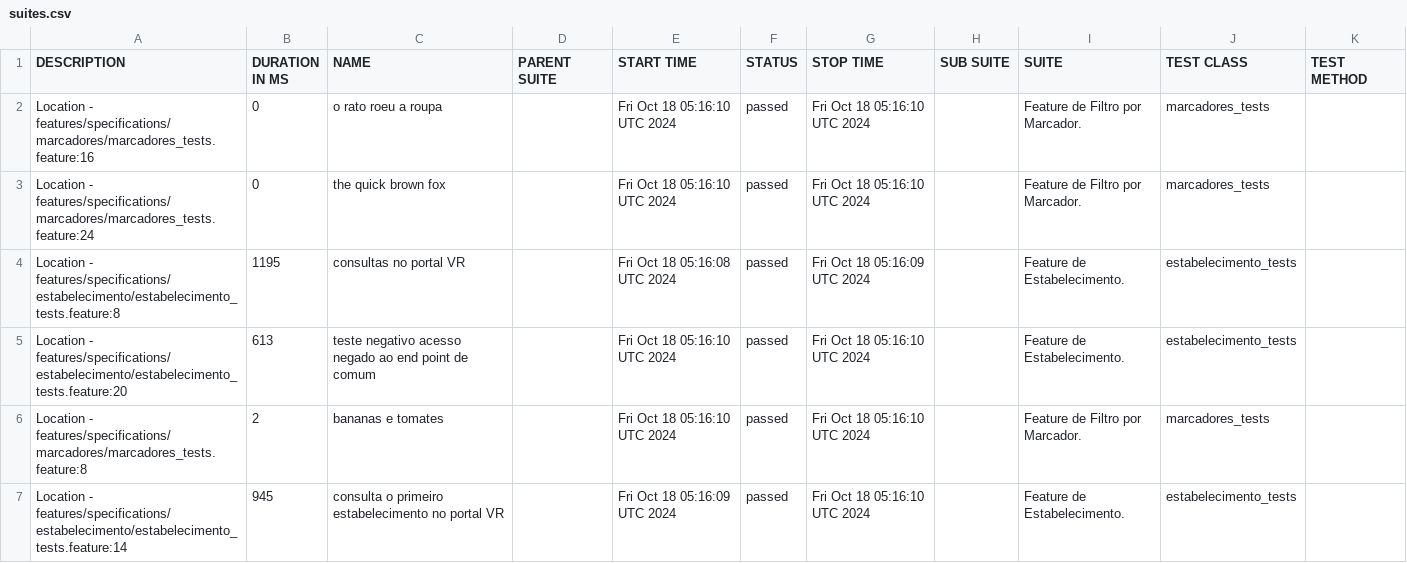
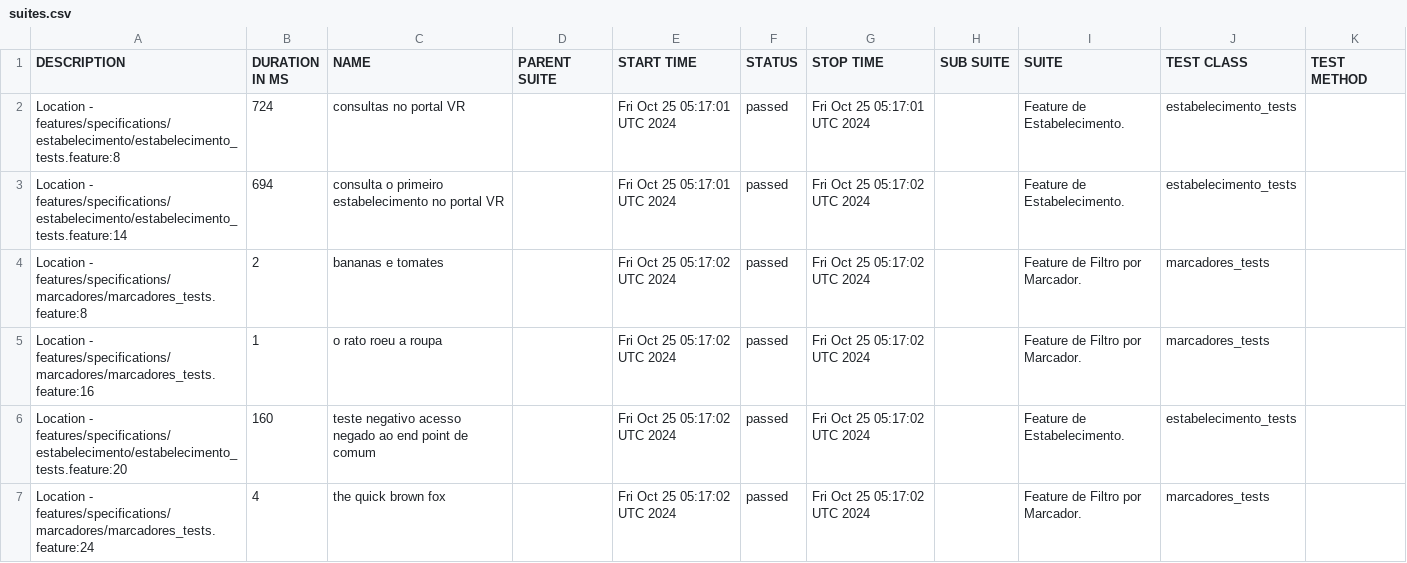
Before and after one commit to reinaldorossetti/cucumber_ruby_httparty, a CSV file: allure-report/data/suites.csv, drawn as a sheet.

```diff
--- a/allure-report/data/suites.csv
+++ b/allure-report/data/suites.csv
@@ -1,7 +1,7 @@
 "DESCRIPTION","DURATION IN MS","NAME","PARENT SUITE","START TIME","STATUS","STOP TIME","SUB SUITE","SUITE","TEST CLASS","TEST METHOD"
-"Location - features/specifications/marcadores/marcadores_tests.feature:16","0","o rato roeu a roupa","","Fri Oct 18 05:16:10 UTC 2024","passed","Fri Oct 18 05:16:10 UTC 2024","","Feature de Filtro por Marcador.","marcadores_tests",""
-"Location - features/specifications/marcadores/marcadores_tests.feature:24","0","the quick brown fox","","Fri Oct 18 05:16:10 UTC 2024","passed","Fri Oct 18 05:16:10 UTC 2024","","Feature de Filtro por Marcador.","marcadores_tests",""
-"Location - features/specifications/estabelecimento/estabelecimento_tests.feature:8","1195","consultas no portal VR","","Fri Oct 18 05:16:08 UTC 2024","passed","Fri Oct 18 05:16:09 UTC 2024","","Feature de Estabelecimento.","estabelecimento_tests",""
-"Location - features/specifications/estabelecimento/estabelecimento_tests.feature:20","613","teste negativo acesso negado ao end point de comum","","Fri Oct 18 05:16:10 UTC 2024","passed","Fri Oct 18 05:16:10 UTC 2024","","Feature de Estabelecimento.","estabelecimento_tests",""
-"Location - features/specifications/marcadores/marcadores_tests.feature:8","2","bananas e tomates","","Fri Oct 18 05:16:10 UTC 2024","passed","Fri Oct 18 05:16:10 UTC 2024","","Feature de Filtro por Marcador.","marcadores_tests",""
-"Location - features/specifications/estabelecimento/estabelecimento_tests.feature:14","945","consulta o primeiro estabelecimento no portal VR","","Fri Oct 18 05:16:09 UTC 2024","passed","Fri Oct 18 05:16:10 UTC 2024","","Feature de Estabelecimento.","estabelecimento_tests",""
+"Location - features/specifications/estabelecimento/estabelecimento_tests.feature:8","724","consultas no portal VR","","Fri Oct 25 05:17:01 UTC 2024","passed","Fri Oct 25 05:17:01 UTC 2024","","Feature de Estabelecimento.","estabelecimento_tests",""
+"Location - features/specifications/estabelecimento/estabelecimento_tests.feature:14","694","consulta o primeiro estabelecimento no portal VR","","Fri Oct 25 05:17:01 UTC 2024","passed","Fri Oct 25 05:17:02 UTC 2024","","Feature de Estabelecimento.","estabelecimento_tests",""
+"Location - features/specifications/marcadores/marcadores_tests.feature:8","2","bananas e tomates","","Fri Oct 25 05:17:02 UTC 2024","passed","Fri Oct 25 05:17:02 UTC 2024","","Feature de Filtro por Marcador.","marcadores_tests",""
+"Location - features/specifications/marcadores/marcadores_tests.feature:16","1","o rato roeu a roupa","","Fri Oct 25 05:17:02 UTC 2024","passed","Fri Oct 25 05:17:02 UTC 2024","","Feature de Filtro por Marcador.","marcadores_tests",""
+"Location - features/specifications/estabelecimento/estabelecimento_tests.feature:20","160","teste negativo acesso negado ao end point de comum","","Fri Oct 25 05:17:02 UTC 2024","passed","Fri Oct 25 05:17:02 UTC 2024","","Feature de Estabelecimento.","estabelecimento_tests",""
+"Location - features/specifications/marcadores/marcadores_tests.feature:24","4","the quick brown fox","","Fri Oct 25 05:17:02 UTC 2024","passed","Fri Oct 25 05:17:02 UTC 2024","","Feature de Filtro por Marcador.","marcadores_tests",""
```
Also changed, not shown: allure-report/data/behaviors.csv, 35 other files.
